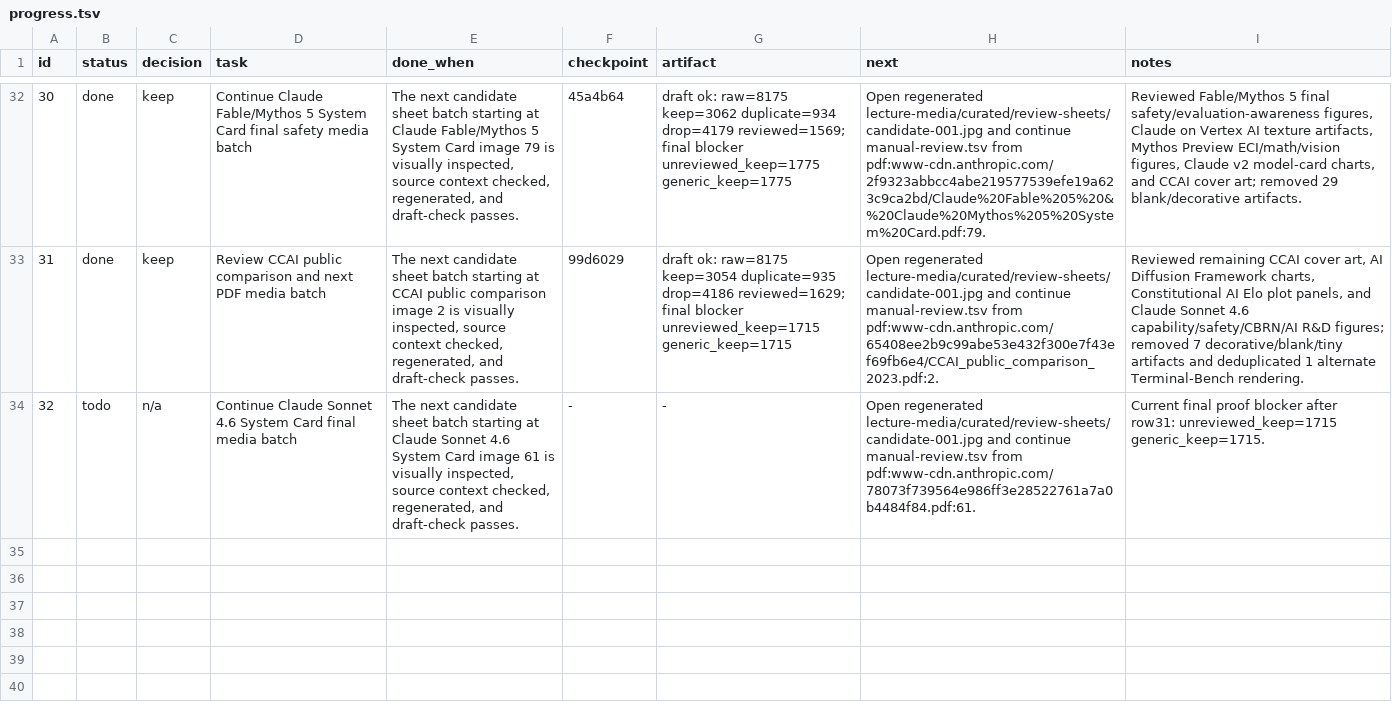
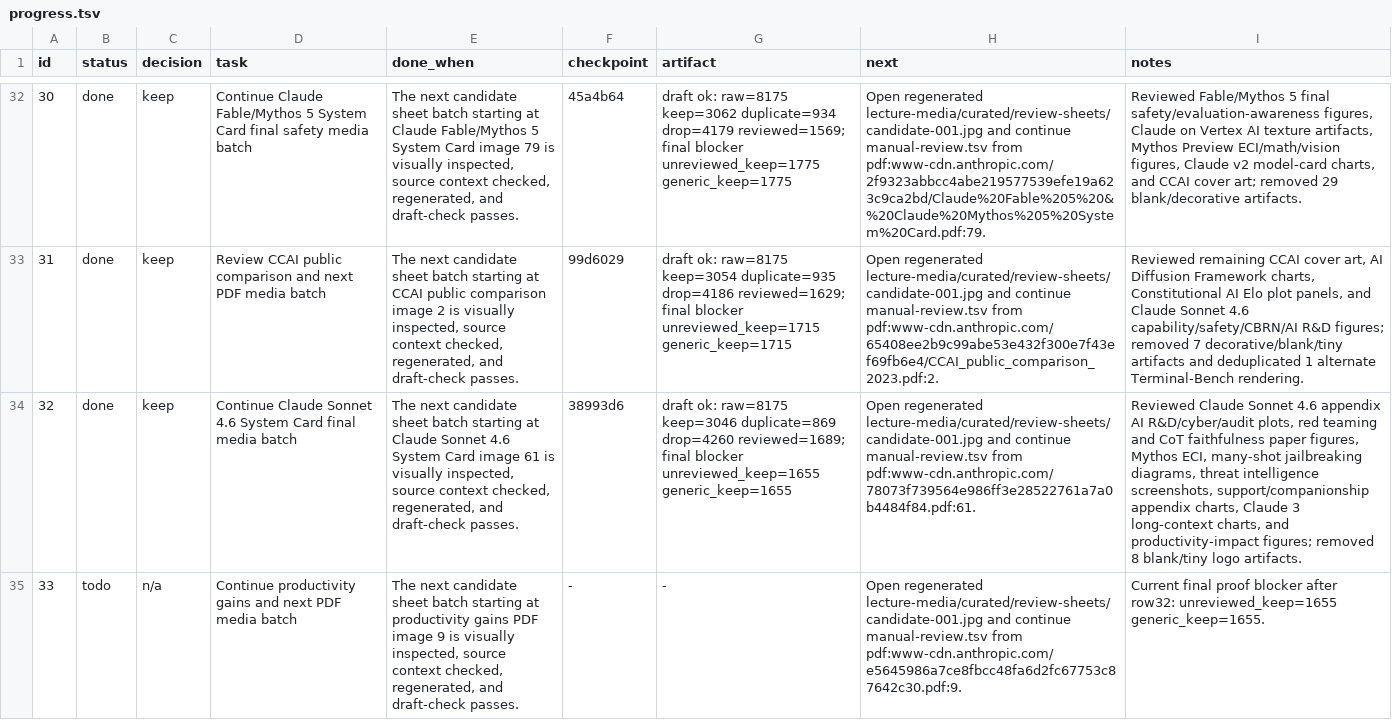
Before and after one commit to ai-native-engineer/anthropic-mirror, a TSV file: progress.tsv, drawn as a sheet; only a part is shown, gaps mark what is left out; the diff names each change by its address in the sheet, - before the commit and + after, or states it on an @@ line.

Commit message:
keep: review mixed PDF media batch

```diff
--- a/progress.tsv
+++ b/progress.tsv
-B34 (status): todo
+B34 (status): done
-C34 (decision): n/a
+C34 (decision): keep
-F34 (checkpoint): -
+F34 (checkpoint): 38993d6
-G34 (artifact): -
+G34 (artifact): draft ok: raw=8175 keep=3046 duplicate=869 drop=4260 reviewed=1689; final blocker unreviewed_keep=1655 generic_keep=1655
-I34 (notes): Current final proof blocker after row31: unreviewed_keep=1715 generic_keep=1715.
+I34 (notes): Reviewed Claude Sonnet 4.6 appendix AI R&D/cyber/audit plots, red teaming and CoT faithfulness paper figures, Mythos ECI, many-shot jailbreaking diagrams, threat intelligence screenshots, support/companionship appendix charts, Claude 3 long-context charts, and productivity-impact figures; removed 8 blank/tiny logo artifacts.
+row 35: 33 | todo | n/a | Continue productivity gains and next PDF media batch | The next candidate sheet batch starting at productivity gains PDF image 9 is visually inspected, source context checked, regenerated, and draft-check passes. | - | - | Open regenerated lecture-media/curated/review-sheets/candidate-001.jpg and continue manual-review.tsv from pdf:www-cdn.anthropic.com/e5645986a7ce8fbcc48fa6d2fc67753c87642c30.pdf:9. | Current final proof blocker after row32: unreviewed_keep=1655 generic_keep=1655.
```
Also changed, not shown: 12 other files.
